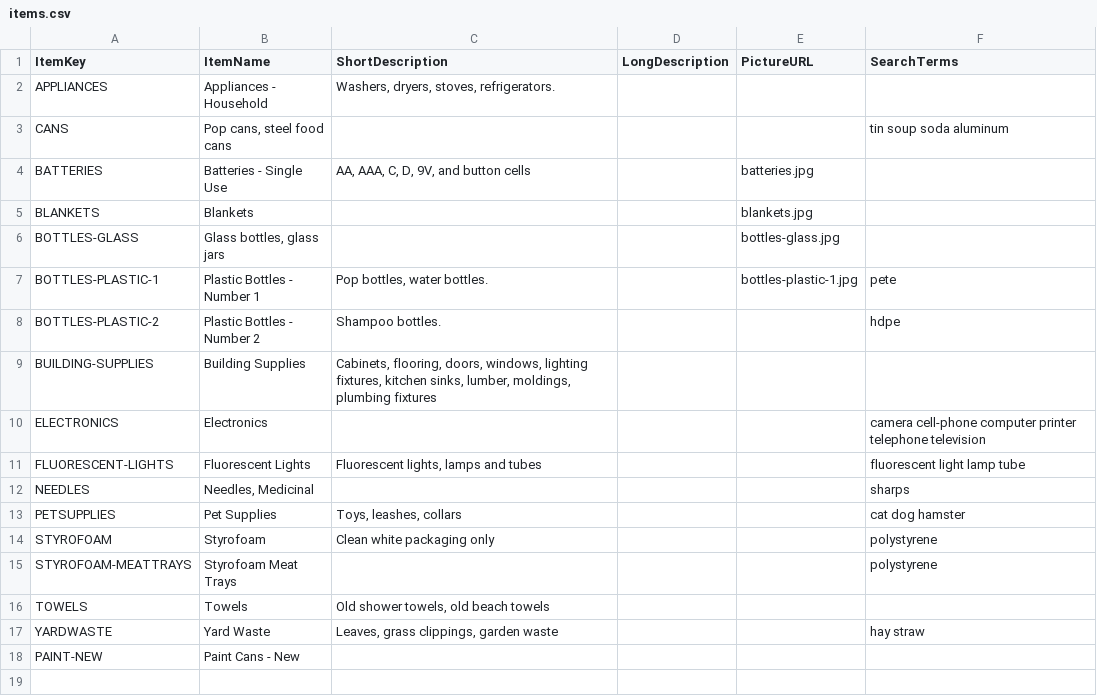
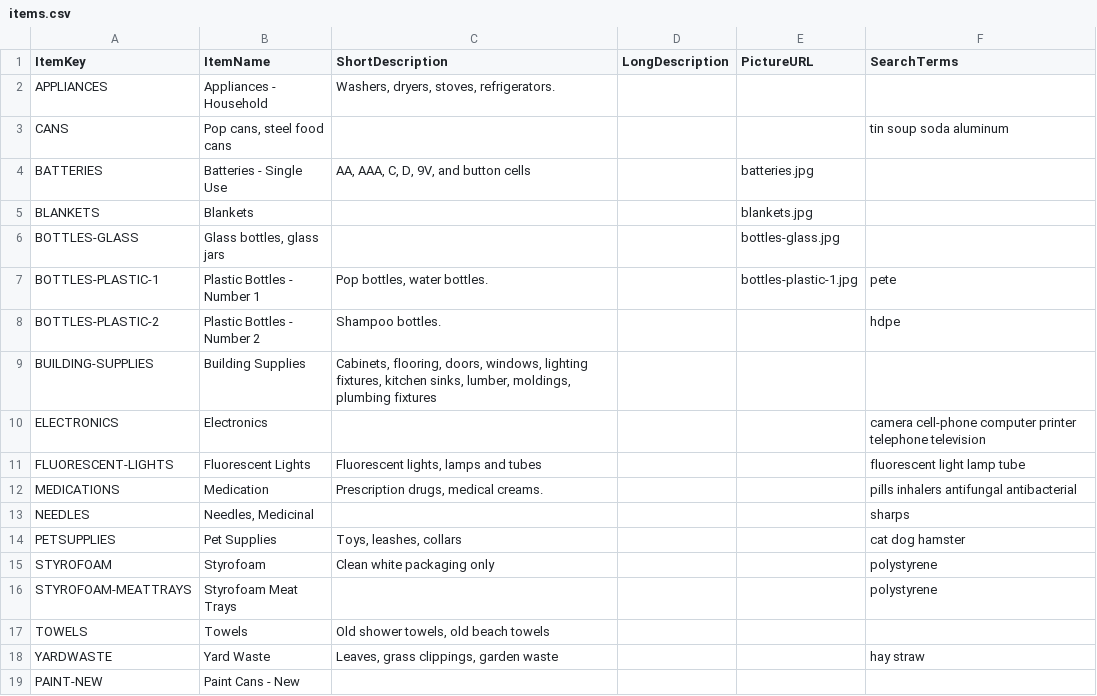
Before and after one commit to cityssm/disposal-app, a CSV file: data/items.csv, drawn as a sheet; the diff names each change by its address in the sheet, - before the commit and + after, or states it on an @@ line.

```diff
--- a/data/items.csv
+++ b/data/items.csv
+row 12: MEDICATIONS | Medication | Prescription drugs, medical creams. |  |  | pills inhalers antifungal antibacterial
```
Also changed, not shown: data/itemLocations.csv, data/locations.csv, 5 other files.
